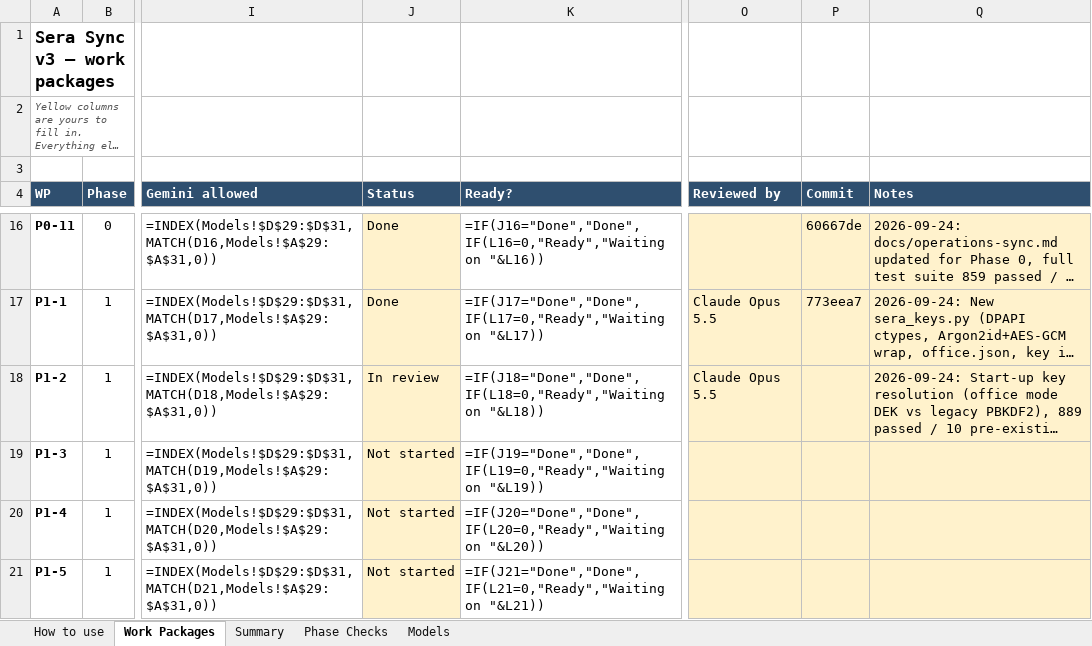
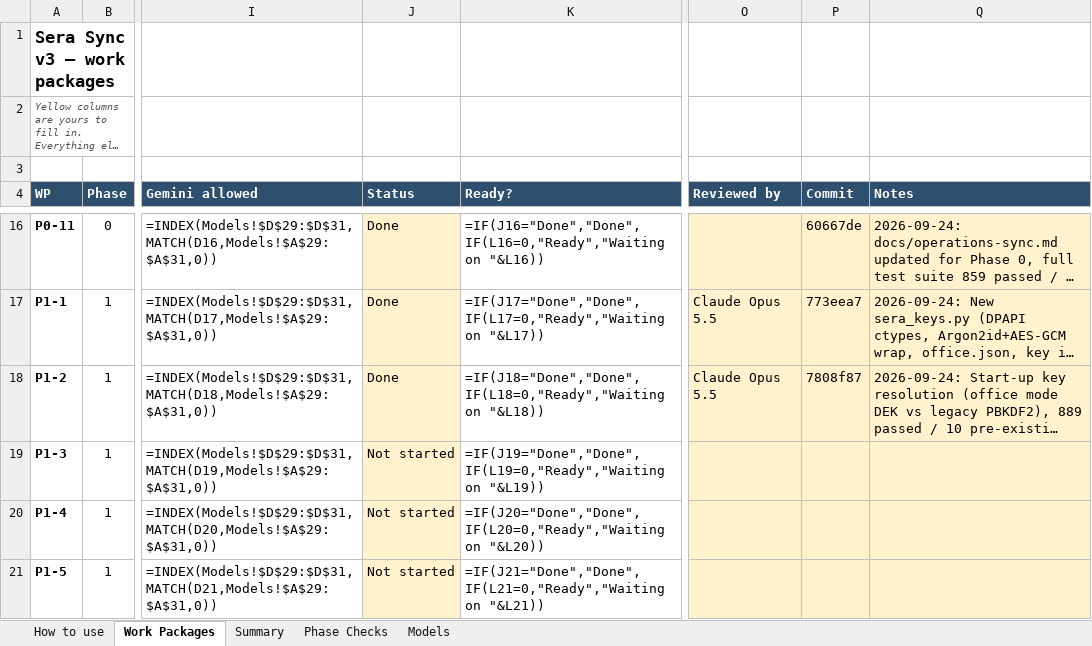
Before and after one commit to NexCardel/Project_Sera, an Excel workbook: docs/sera-sync-v3-agents.xlsx, sheet Work Packages, drawn as a sheet; only a part is shown, gaps mark what is left out; long unchanged cells end in …; values as stored, in another font and other column widths than the file's, no borders; formulas without a stored value are shown as written; conditional formats not drawn; the diff names each change by its address in the sheet, - before the commit and + after, or states it on an @@ line.

Commit message:
chore: update tracker for P1-2 Done

```diff
--- a/docs/sera-sync-v3-agents.xlsx (sheet Work Packages)
+++ b/docs/sera-sync-v3-agents.xlsx (sheet Work Packages)
-J18 (Status): In review
+J18 (Status): Done
-P18 (Commit): (empty)
+P18 (Commit): 7808f87
```
